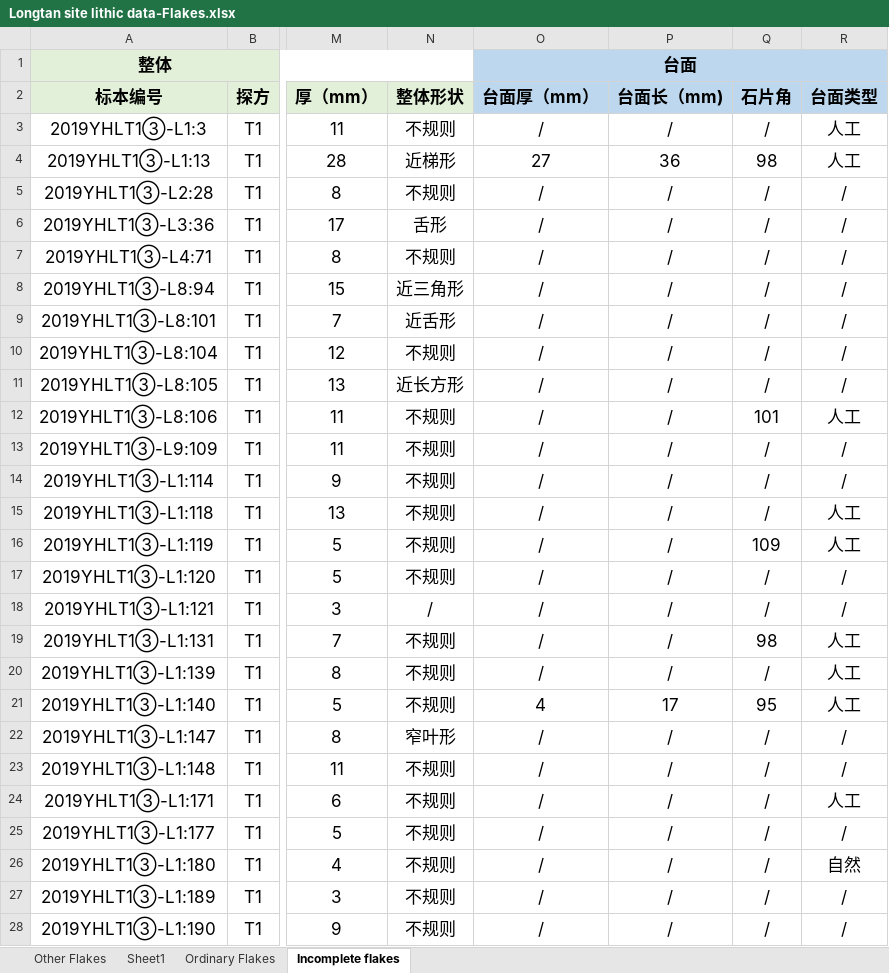
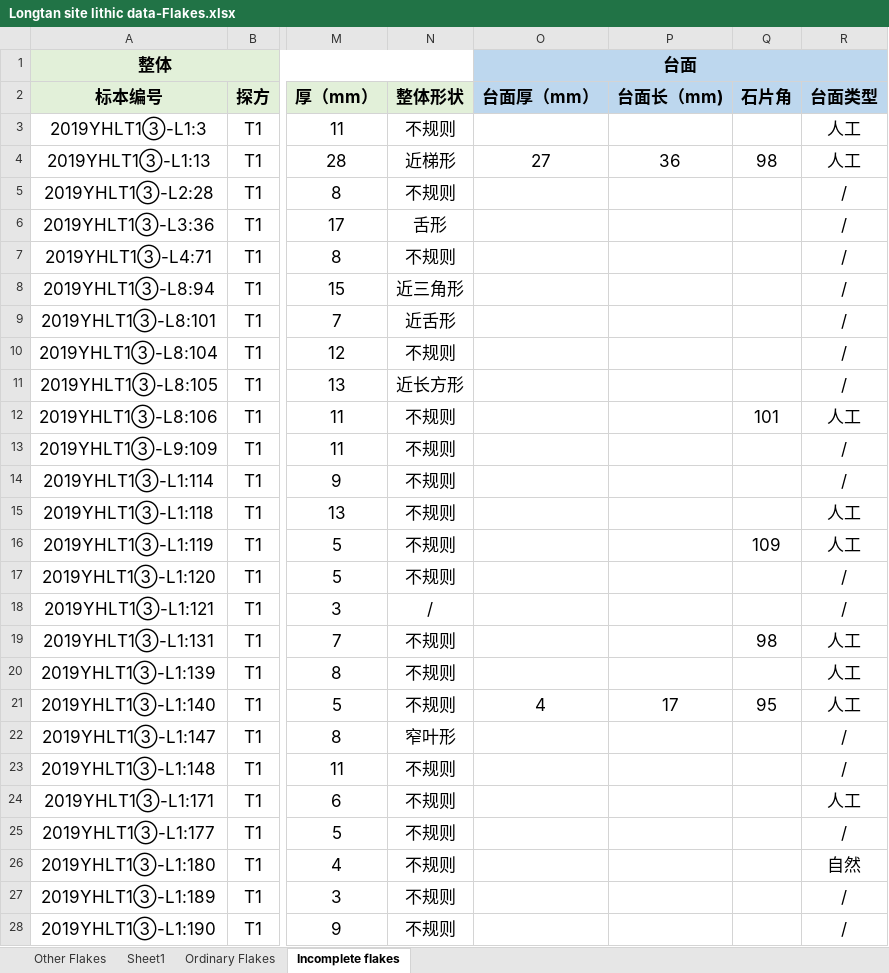
Before and after one commit to PeiyuanXiao/Lithic-data-Longtan-site, an Excel workbook: Longtan site lithic data-Flakes.xlsx, sheet Incomplete flakes, drawn as a sheet; only a part is shown, gaps mark what is left out; values as stored, in another font and other column widths than the file's, no borders; the diff covers the shown part only; the diff names each change by its address in the sheet, - before the commit and + after, or states it on an @@ line.

```diff
--- a/Longtan site lithic data-Flakes.xlsx (sheet Incomplete flakes)
+++ b/Longtan site lithic data-Flakes.xlsx (sheet Incomplete flakes)
-O3 (台面厚（mm）): /
+O3 (台面厚（mm）): (empty)
-P3 (台面长（mm)): /
+P3 (台面长（mm)): (empty)
-Q3 (石片角): /
+Q3 (石片角): (empty)
-O5:O20 (台面厚（mm）): /
+O5:O20 (台面厚（mm）): (empty)
-P5:P20 (台面长（mm)): /
+P5:P20 (台面长（mm)): (empty)
-Q5:Q11 (石片角): /
+Q5:Q11 (石片角): (empty)
-Q13:Q15 (石片角): /
+Q13:Q15 (石片角): (empty)
-Q17:Q18 (石片角): /
+Q17:Q18 (石片角): (empty)
-Q20 (石片角): /
+Q20 (石片角): (empty)
-O22:O28 (台面厚（mm）): /
+O22:O28 (台面厚（mm）): (empty)
-P22:P28 (台面长（mm)): /
+P22:P28 (台面长（mm)): (empty)
-Q22:Q28 (石片角): /
+Q22:Q28 (石片角): (empty)
```
Also changed, not shown: 540 edited cells elsewhere in this sheet, sheet Ordinary Flakes, sheet Other Flakes, Longtan site lithic data-Cores.xlsx, Longtan site lithic data-Quina scrapers.xlsx, 9 other files.
